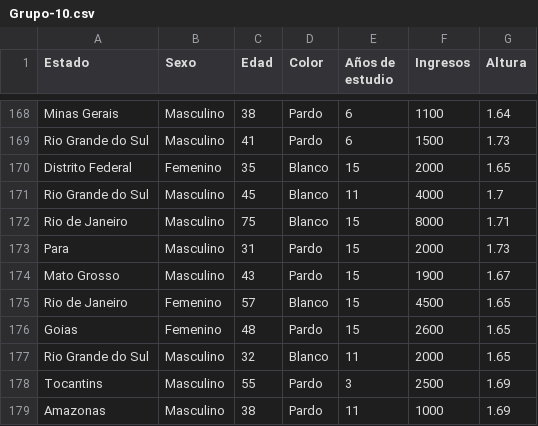
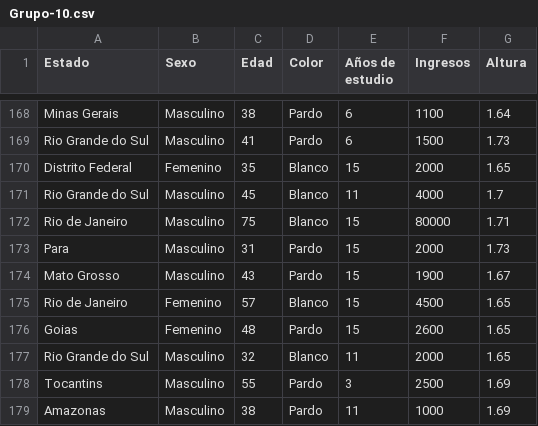
Before and after one commit to JoaquinAn/probabilidad_tabla, a CSV file: Grupo-10.csv, drawn as a sheet; only a part is shown, gaps mark what is left out.

Commit message:
Update Grupo-10.csv

```diff
--- a/Grupo-10.csv
+++ b/Grupo-10.csv
@@ -171,3 +171,3 @@
 "Rio Grande do Sul","Masculino","45","Blanco","11","4000","1.7"
-"Rio de Janeiro","Masculino","75","Blanco","15","8000","1.71"
+"Rio de Janeiro","Masculino","75","Blanco","15","80000","1.71"
 "Para","Masculino","31","Pardo","15","2000","1.73"
```
